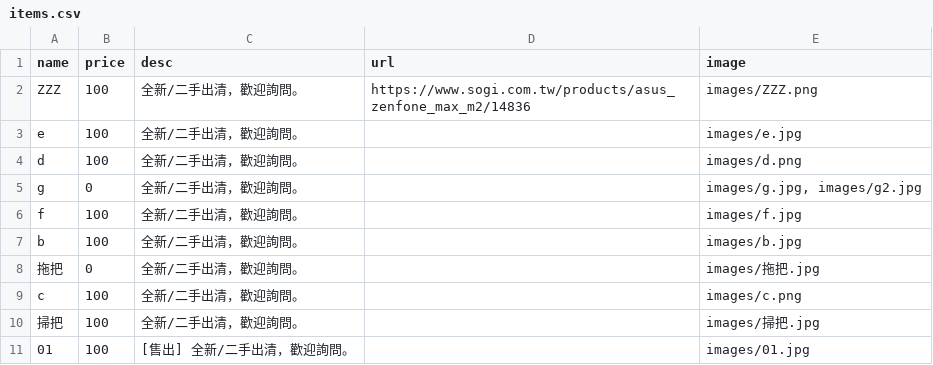
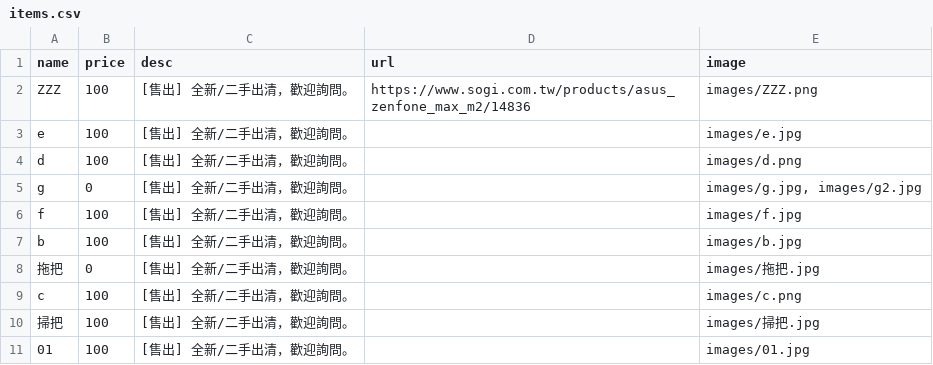
Before and after one commit to select-store/sale, a CSV file: items.csv, drawn as a sheet.

```diff
--- a/items.csv
+++ b/items.csv
@@ -1,11 +1,11 @@
 "name","price","desc","url","image"
-"ZZZ","100","全新/二手出清，歡迎詢問。","https://www.sogi.com.tw/products/asus_zenfone_max_m2/14836","images/ZZZ.png"
-"e","100","全新/二手出清，歡迎詢問。","","images/e.jpg"
-"d","100","全新/二手出清，歡迎詢問。","","images/d.png"
-"g","0","全新/二手出清，歡迎詢問。","","images/g.jpg, images/g2.jpg"
-"f","100","全新/二手出清，歡迎詢問。","","images/f.jpg"
-"b","100","全新/二手出清，歡迎詢問。","","images/b.jpg"
-"拖把","0","全新/二手出清，歡迎詢問。","","images/拖把.jpg"
-"c","100","全新/二手出清，歡迎詢問。","","images/c.png"
-"掃把","100","全新/二手出清，歡迎詢問。","","images/掃把.jpg"
+"ZZZ","100","[售出] 全新/二手出清，歡迎詢問。","https://www.sogi.com.tw/products/asus_zenfone_max_m2/14836","images/ZZZ.png"
+"e","100","[售出] 全新/二手出清，歡迎詢問。","","images/e.jpg"
+"d","100","[售出] 全新/二手出清，歡迎詢問。","","images/d.png"
+"g","0","[售出] 全新/二手出清，歡迎詢問。","","images/g.jpg, images/g2.jpg"
+"f","100","[售出] 全新/二手出清，歡迎詢問。","","images/f.jpg"
+"b","100","[售出] 全新/二手出清，歡迎詢問。","","images/b.jpg"
+"拖把","0","[售出] 全新/二手出清，歡迎詢問。","","images/拖把.jpg"
+"c","100","[售出] 全新/二手出清，歡迎詢問。","","images/c.png"
+"掃把","100","[售出] 全新/二手出清，歡迎詢問。","","images/掃把.jpg"
 "01","100","[售出] 全新/二手出清，歡迎詢問。","","images/01.jpg"
```
Also changed, not shown: 1 other file.
